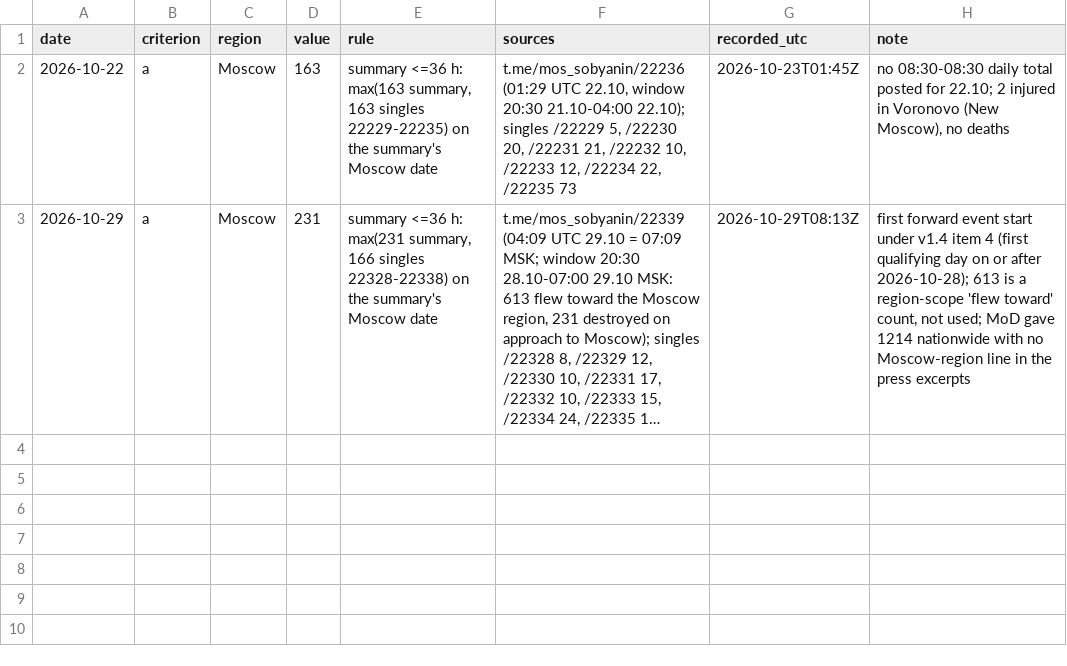
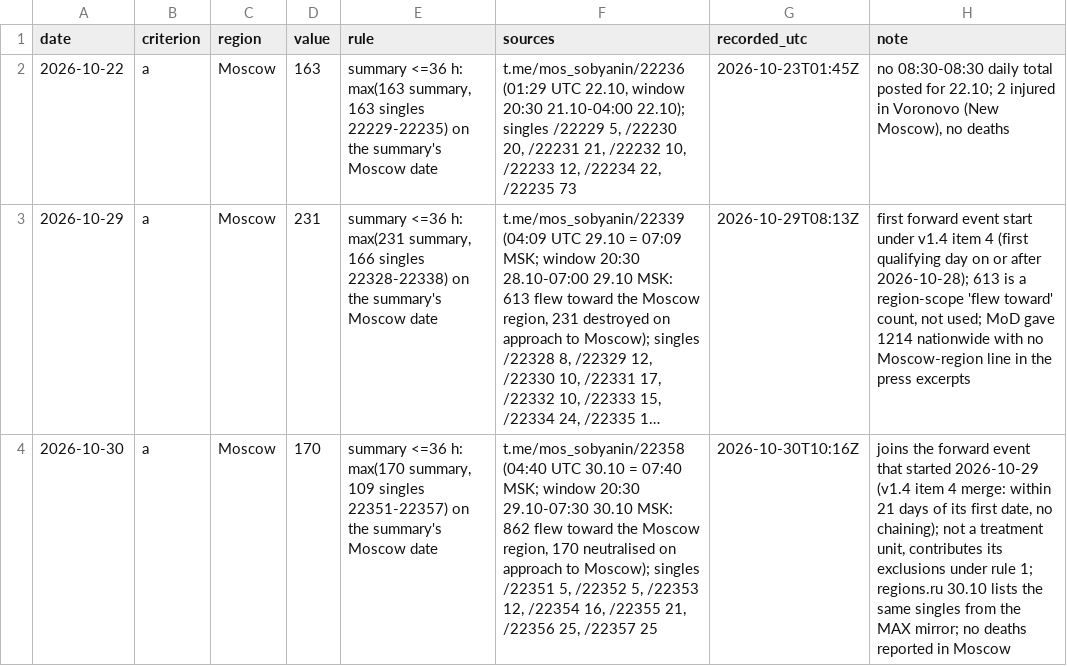
Before and after one commit to ikorfale/errata-pulse, a TSV file: research/mood-power/register/forward_register.tsv, drawn as a sheet; long unchanged cells end in …; the diff names each change by its address in the sheet, - before the commit and + after, or states it on an @@ line.

```diff
--- a/research/mood-power/register/forward_register.tsv
+++ b/research/mood-power/register/forward_register.tsv
+row 4: 2026-10-30 | a | Moscow | 170 | summary <=36 h: max(170 summary, 109 singles 22351-22357) on the summary's Moscow date | t.me/mos_sobyanin/22358 (04:40 UTC 30.10 = 07:40 MSK; window 20:30 29.10-07:30 30.10 MSK: 862 flew toward the Moscow region, 170 neutralised on approach to Moscow); singles /22351 5, /22352 5, /22353 12, /22354 16, /22355 21, /22356 25, /22357 25 | 2026-10-30T10:16Z | joins the forward event that started 2026-10-29 (v1.4 item 4 merge: within 21 days of its first date, no chaining); not a treatment unit, contributes its exclusions under rule 1; regions.ru 30.10 lists the same singles from the MAX mirror; no deaths reported in Moscow
```
Also changed, not shown: research/mood-power/register/forward_checks.tsv.
